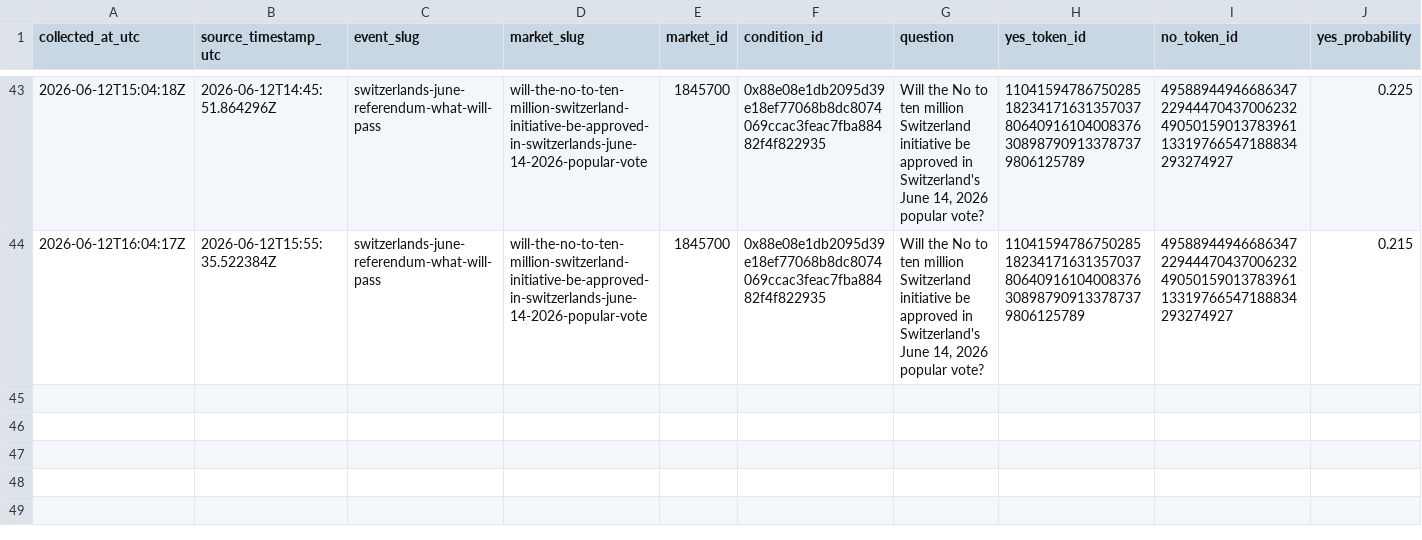
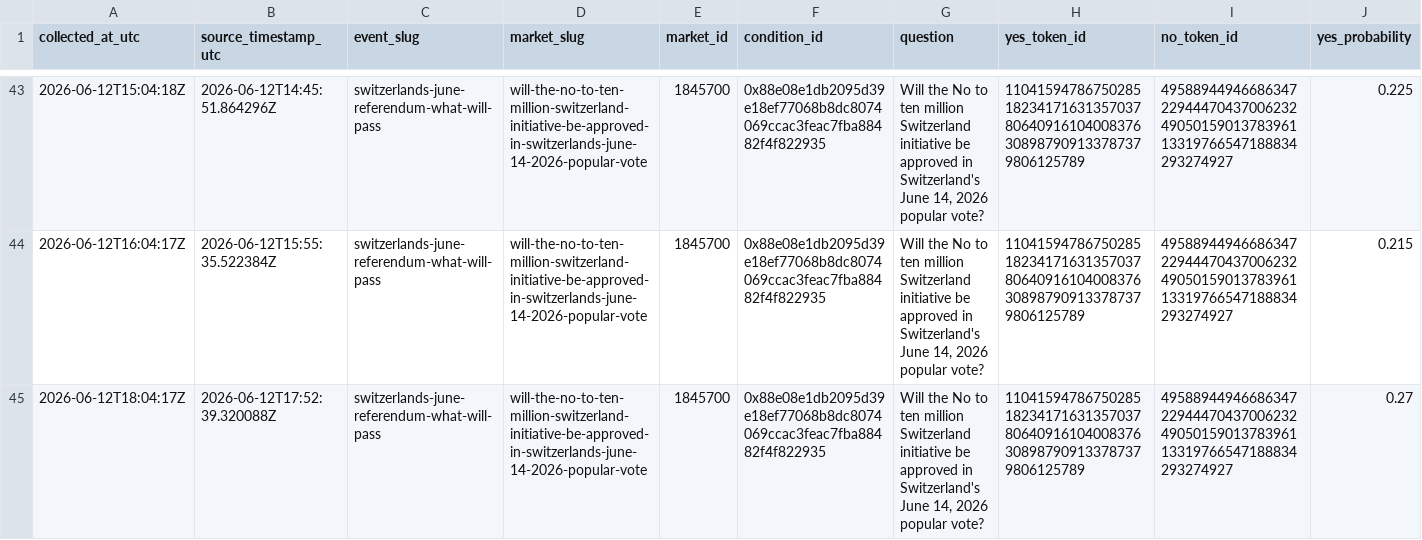
Before and after one commit to Pablozh123/multi-agent-orchestration-informational-efficiency, a CSV file: data/results/swiss_referendum_10mio_polymarket_snapshots.csv, drawn as a sheet; only a part is shown, gaps mark what is left out; rows hold the shown columns only; the diff names each change by its address in the sheet, - before the commit and + after, or states it on an @@ line.

Commit message:
data: update swiss referendum running snapshot

```diff
--- a/data/results/swiss_referendum_10mio_polymarket_snapshots.csv
+++ b/data/results/swiss_referendum_10mio_polymarket_snapshots.csv
+row 45: 2026-06-12T18:04:17Z | 2026-06-12T17:52:39.320088Z | switzerlands-june-referendum-what-will-pass | will-the-no-to-ten-million-switzerland-initiative-be-approved-in-switzerlands-june-14-2026-popular-vote | 1845700 | 0x88e08e1db2095d39e18ef77068b8dc8074069ccac3feac7fba88482f4f822935 | Will the No to ten million Switzerland initiative be approved in Switzerland's June 14, 2026 popular vote? | 110415947867502851823417163135703780640916104008376308987909133787379806125789 | 49588944946686347229444704370062324905015901378396113319766547188834293274927 | 0.27
```
Also changed, not shown: data/results/swiss_referendum_10mio_auto_refresh_log.csv, data/results/swiss_referendum_10mio_comparison.csv, 10 other files.
